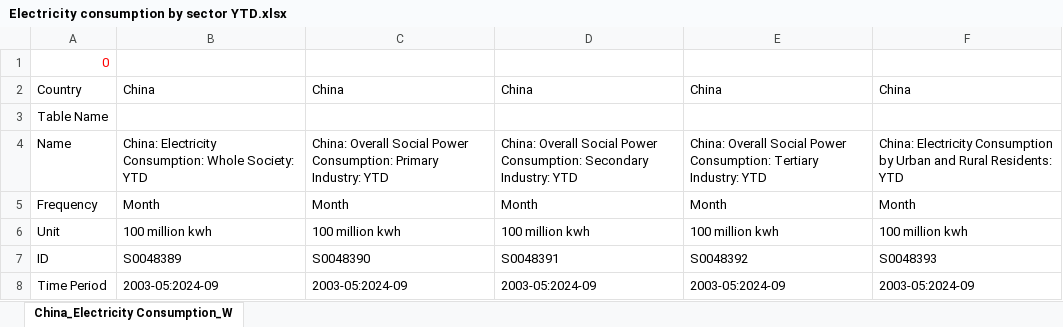
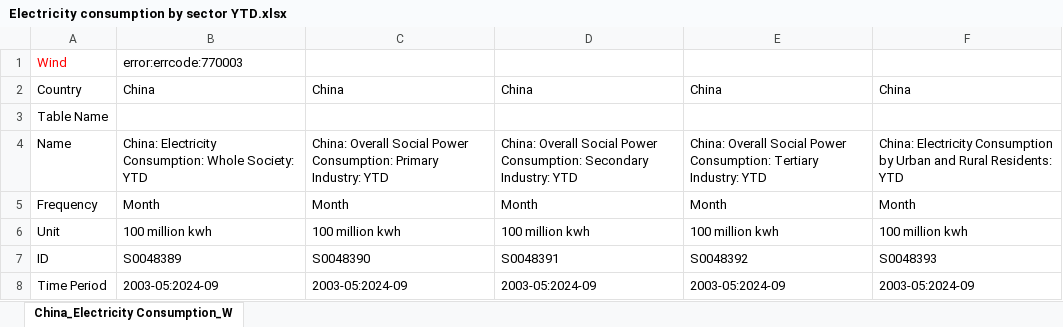
Before and after one commit to energyandcleanair/china_co2, an Excel workbook: inst/extdata/Electricity consumption by sector YTD.xlsx, sheet China_Electricity Consumption_W, drawn as a sheet; only a part is shown; values as stored, in another font and other column widths than the file's, no borders; removed rows and columns are numbered as before the commit, all else as after; the diff names each change by its address in the sheet, - before the commit and + after, or states it on an @@ line.

Commit message:
update data 2024-10-24

```diff
--- a/inst/extdata/Electricity consumption by sector YTD.xlsx (sheet China_Electricity Consumption_W)
+++ b/inst/extdata/Electricity consumption by sector YTD.xlsx (sheet China_Electricity Consumption_W)
-row 1: 0
+row 1: Wind | error:errcode:770003
```
Also changed, not shown: inst/extdata/apparent consumption of fossils.xlsx, inst/extdata/fuel supply.xlsx, 7 other files.
